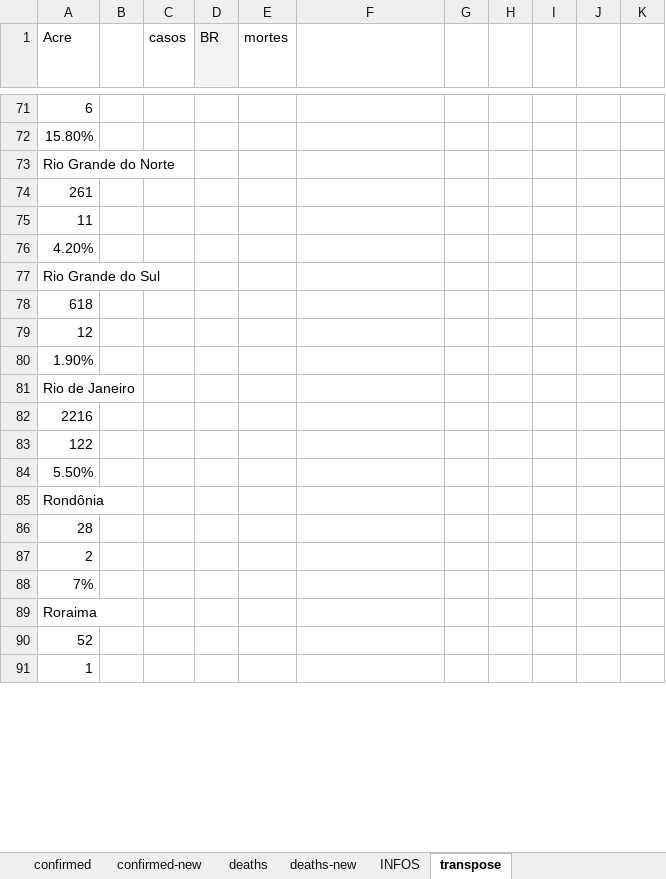
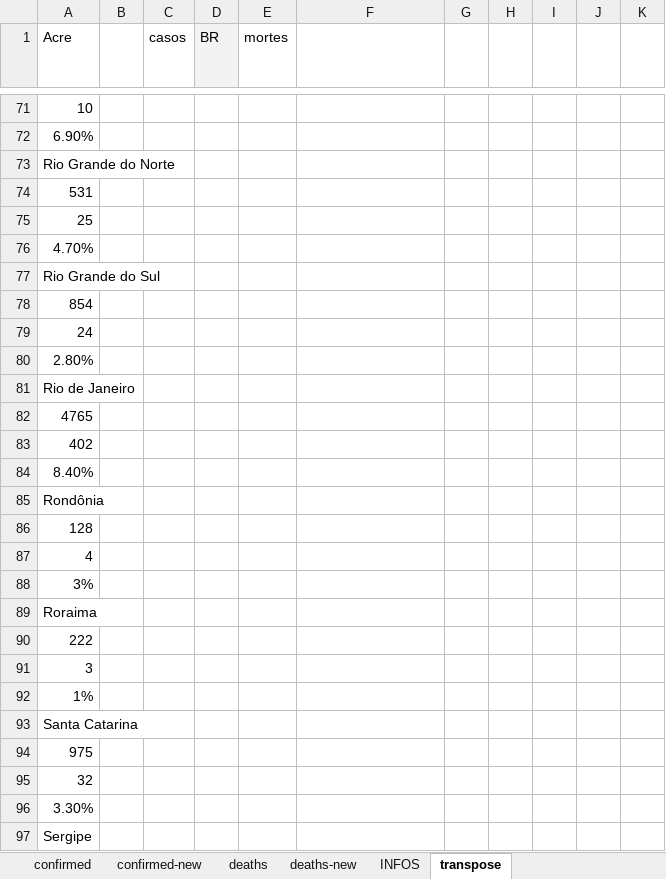
Before and after one commit to andre-salvati/covid-19, an Excel workbook: data/ministry_of_wealthy.xlsx, sheet transpose, drawn as a sheet; only a part is shown, gaps mark what is left out; the shorter side is filled out with more unchanged rows; values as stored, in another font and other column widths than the file's, no borders; charts and pictures and conditional formats not drawn; the diff covers the shown part only; the diff names each change by its address in the sheet, - before the commit and + after, or states it on an @@ line.

```diff
--- a/data/ministry_of_wealthy.xlsx (sheet transpose)
+++ b/data/ministry_of_wealthy.xlsx (sheet transpose)
-A71 (Acre): 6
+A71 (Acre): 10
-A72 (Acre): 15.80%
+A72 (Acre): 6.90%
-A74 (Acre): 261
+A74 (Acre): 531
-A75 (Acre): 11
+A75 (Acre): 25
-A76 (Acre): 4.20%
+A76 (Acre): 4.70%
-A78 (Acre): 618
+A78 (Acre): 854
-A79 (Acre): 12
+A79 (Acre): 24
-A80 (Acre): 1.90%
+A80 (Acre): 2.80%
-A82 (Acre): 2216
+A82 (Acre): 4765
-A83 (Acre): 122
+A83 (Acre): 402
-A84 (Acre): 5.50%
+A84 (Acre): 8.40%
-A86 (Acre): 28
+A86 (Acre): 128
-A87 (Acre): 2
+A87 (Acre): 4
-A88 (Acre): 7%
+A88 (Acre): 3%
-A90 (Acre): 52
+A90 (Acre): 222
+row 91: 3
+row 92: 1%
+row 94: 975
+row 95: 32
+row 96: 3.30%
```
Also changed, not shown: 29 added rows, 34 removed rows, 2 moved rows and 46 edited cells elsewhere in this sheet, sheet confirmed, sheet deaths, sheet deaths-new, sheet confirmed-new, charts or pictures, 15 other files.
